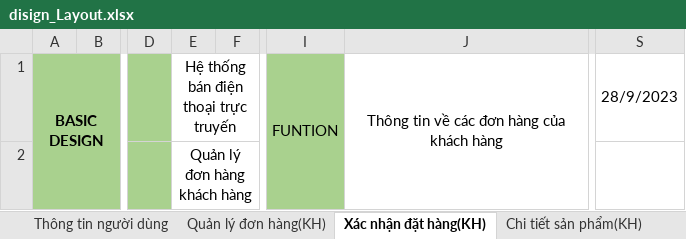
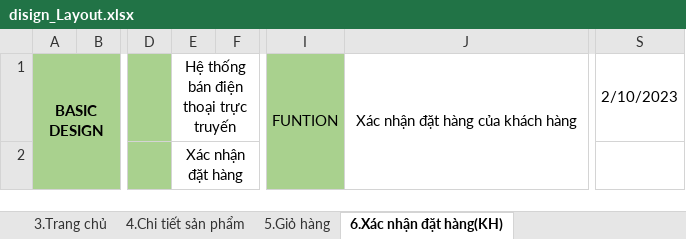
Before and after one commit to anhdatkz/TTTN, an Excel workbook: BAOCAO/Tailieuthietke/disign_Layout.xlsx, sheet 6.Xác nhận đặt hàng(KH), drawn as a sheet; only a part is shown, gaps mark what is left out; values as stored, in another font and other column widths than the file's, no borders; charts and pictures not drawn; the diff names each change by its address in the sheet, - before the commit and + after, or states it on an @@ line.

```diff
--- a/BAOCAO/Tailieuthietke/disign_Layout.xlsx (sheet 6.Xác nhận đặt hàng(KH))
+++ b/BAOCAO/Tailieuthietke/disign_Layout.xlsx (sheet 6.Xác nhận đặt hàng(KH))
-sheet tab: Xác nhận đặt hàng(KH)
+sheet tab: 6.Xác nhận đặt hàng(KH)
-J1: Thông tin về các đơn hàng của khách hàng
+J1: Xác nhận đặt hàng của khách hàng
-S1: 28/9/2023
+S1: 2/10/2023
-E2: Quản lý đơn hàng khách hàng
+E2: Xác nhận đặt hàng
```
Also changed, not shown: sheet 9.Quản lý đơn hàng(KH), sheet 5.Giỏ hàng, sheet 14.ad_ThêmHãng, sheet 19.ad_NVGiaoĐơn, sheet 10.Chi tiết danh sách SP, sheet 12.Login(ad), 12 more sheets, other sheet tabs, charts or pictures, 1 other file.
